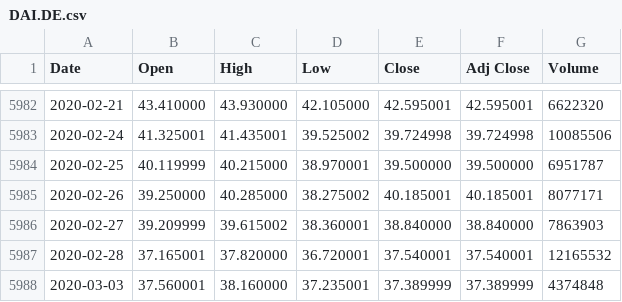
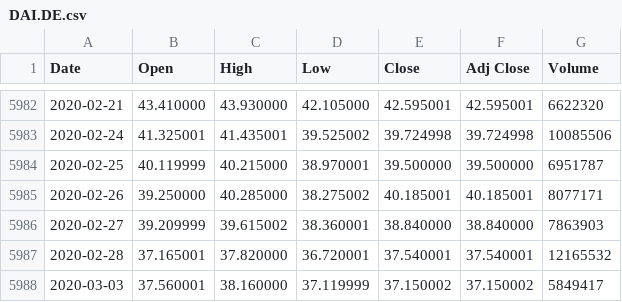
Before and after one commit to aborngra/STOCKAN, a CSV file: YAHOO_data/STOCKS_DAX30/DAI.DE.csv, drawn as a sheet; only a part is shown, gaps mark what is left out.

```diff
--- a/YAHOO_data/STOCKS_DAX30/DAI.DE.csv
+++ b/YAHOO_data/STOCKS_DAX30/DAI.DE.csv
@@ -5987,2 +5987,2 @@ Date,Open,High,Low,Close,Adj Close,Volume
 2020-02-28,37.165001,37.820000,36.720001,37.540001,37.540001,12165532
-2020-03-03,37.560001,38.160000,37.235001,37.389999,37.389999,4374848
+2020-03-03,37.560001,38.160000,37.119999,37.150002,37.150002,5849417
```
Also changed, not shown: YAHOO_data/STOCKS_DAX30/ALV.DE.csv, YAHOO_data/STOCKS_DAX30/BAYN.DE.csv, 29 other files.
